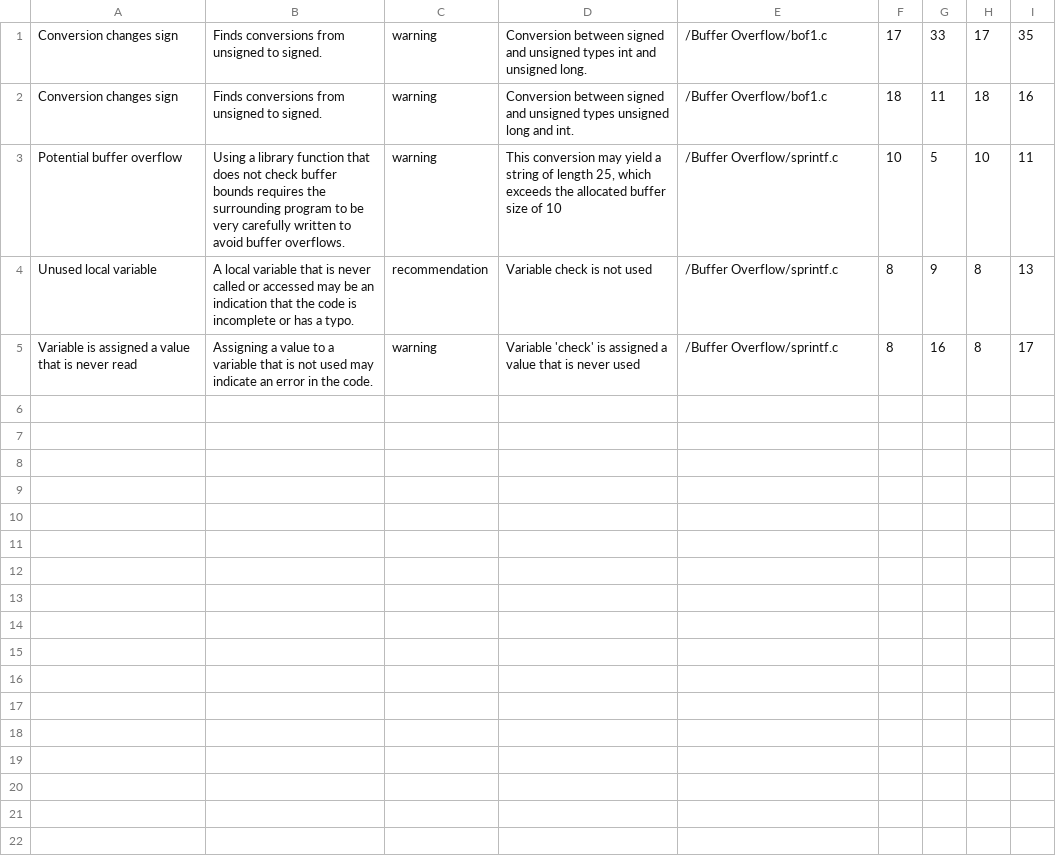
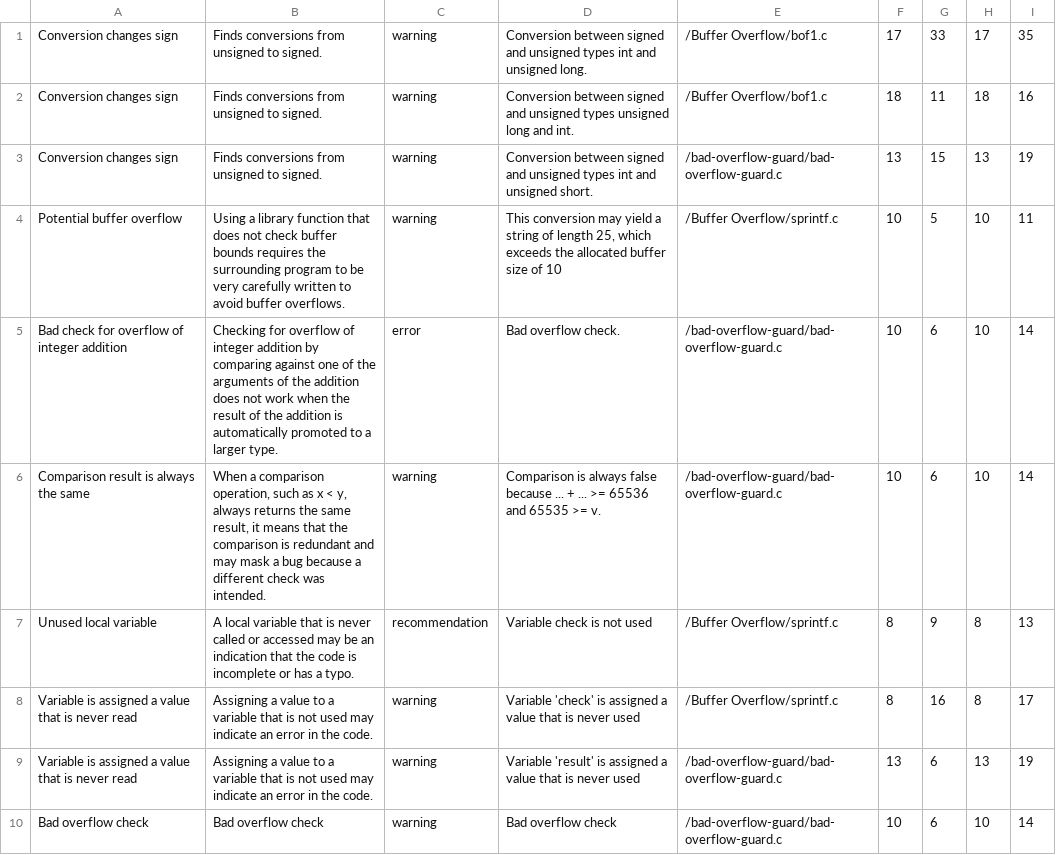
Before and after one commit to lingfennan/Vulnerable-Code-Snippets, a CSV file: cpp-results.csv, drawn as a sheet; the diff names each change by its address in the sheet, - before the commit and + after, or states it on an @@ line.

Commit message:
add bad overflow guard example

```diff
--- a/cpp-results.csv
+++ b/cpp-results.csv
+row 3: Conversion changes sign | Finds conversions from unsigned to signed. | warning | Conversion between signed and unsigned types int and unsigned short. | /bad-overflow-guard/bad-overflow-guard.c | 13 | 15 | 13 | 19
+row 5: Bad check for overflow of integer addition | Checking for overflow of integer addition by comparing against one of the arguments of the addition does not work when the result of the addition is automatically promoted to a larger type. | error | Bad overflow check. | /bad-overflow-guard/bad-overflow-guard.c | 10 | 6 | 10 | 14
+row 6: Comparison result is always the same | When a comparison operation, such as x < y, always returns the same result, it means that the comparison is redundant and may mask a bug because a different check was intended. | warning | Comparison is always false because ... + ... >= 65536 and 65535 >= v. | /bad-overflow-guard/bad-overflow-guard.c | 10 | 6 | 10 | 14
+row 9: Variable is assigned a value that is never read | Assigning a value to a variable that is not used may indicate an error in the code. | warning | Variable 'result' is assigned a value that is never used | /bad-overflow-guard/bad-overflow-guard.c | 13 | 6 | 13 | 19
+row 10: Bad overflow check | Bad overflow check | warning | Bad overflow check | /bad-overflow-guard/bad-overflow-guard.c | 10 | 6 | 10 | 14
```
Also changed, not shown: 5 other files.
